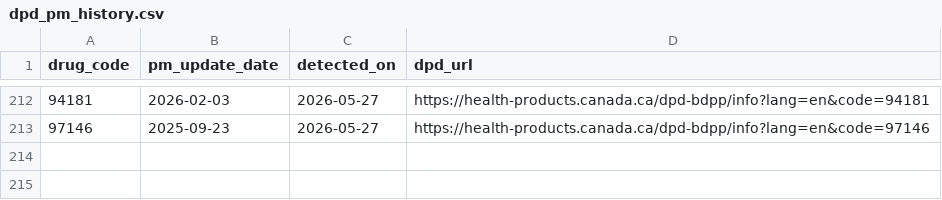
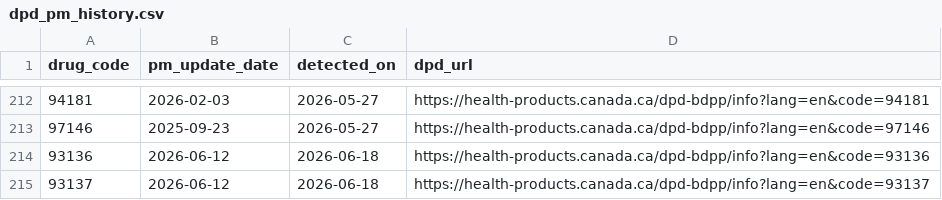
Before and after one commit to FrederickProvost/Health-Canada-Product-Monograph-Monitoring, a CSV file: Data/dpd_pm_history.csv, drawn as a sheet; only a part is shown, gaps mark what is left out.

```diff
--- a/Data/dpd_pm_history.csv
+++ b/Data/dpd_pm_history.csv
@@ -213 +213,3 @@ drug_code,pm_update_date,detected_on,dpd_url
 97146,2025-09-23,2026-05-27,https://health-products.canada.ca/dpd-bdpp/info?lang=en&code=97146
+93136,2026-06-12,2026-06-18,https://health-products.canada.ca/dpd-bdpp/info?lang=en&code=93136
+93137,2026-06-12,2026-06-18,https://health-products.canada.ca/dpd-bdpp/info?lang=en&code=93137
```
Also changed, not shown: Data/drug_pm_updates.csv.
